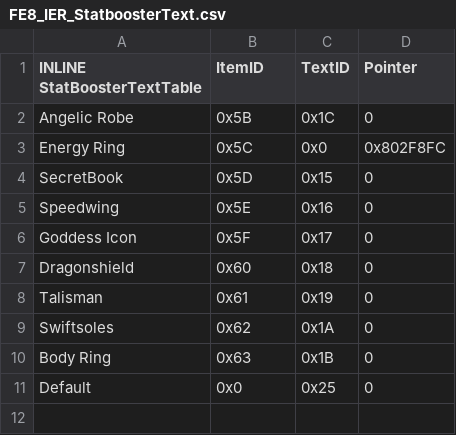
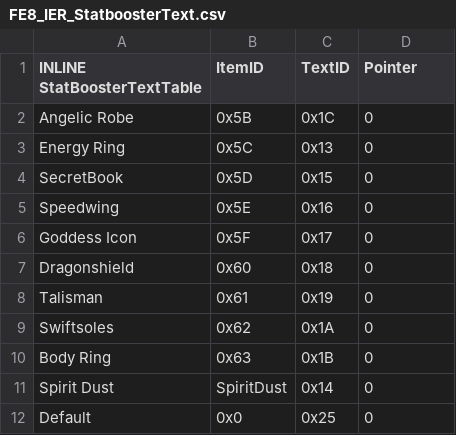
Before and after one commit to FlameOfTomorrow/FlameOfTomorrow, a CSV file: Tables/FE8 Nightmare modules/IERevamp Modules/FE8_IER_StatboosterText.csv, drawn as a sheet.

Commit message:
Statbooster text

```diff
--- a/Tables/FE8 Nightmare modules/IERevamp Modules/FE8_IER_StatboosterText.csv
+++ b/Tables/FE8 Nightmare modules/IERevamp Modules/FE8_IER_StatboosterText.csv
@@ -2,3 +2,3 @@ INLINE StatBoosterTextTable,ItemID,TextID,Pointer
 Angelic Robe,0x5B,0x1C,0
-Energy Ring,0x5C,0x0,0x802F8FC
+Energy Ring,0x5C,0x13,0
 SecretBook,0x5D,0x15,0
@@ -10,2 +10,3 @@ Swiftsoles,0x62,0x1A,0
 Body Ring,0x63,0x1B,0
+Spirit Dust,SpiritDust,0x14,0
 Default,0x0,0x25,0
```
Also changed, not shown: 4 other files.
